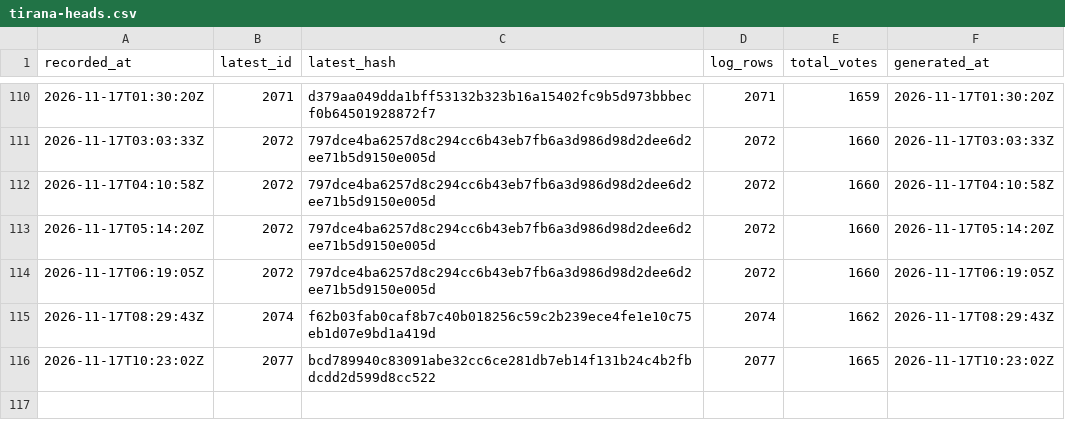
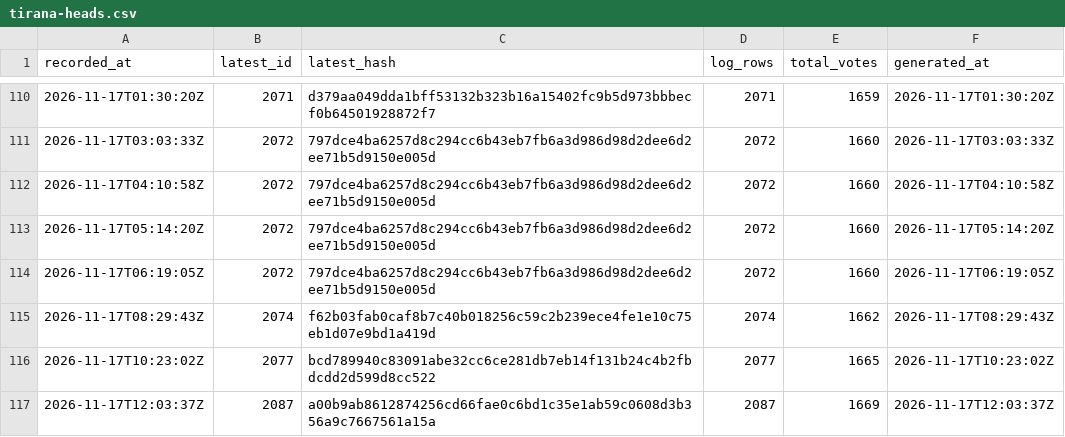
Before and after one commit to listastudentore-afk/lista-studentore-audit, a CSV file: tirana-heads.csv, drawn as a sheet; only a part is shown, gaps mark what is left out.

```diff
--- a/tirana-heads.csv
+++ b/tirana-heads.csv
@@ -116 +116,2 @@ recorded_at,latest_id,latest_hash,log_rows,total_votes,generated_at
 2026-11-17T10:23:02Z,2077,bcd789940c83091abe32cc6ce281db7eb14f131b24c4b2fbdcdd2d599d8cc522,2077,1665,2026-11-17T10:23:02Z
+2026-11-17T12:03:37Z,2087,a00b9ab8612874256cd66fae0c6bd1c35e1ab59c0608d3b356a9c7667561a15a,2087,1669,2026-11-17T12:03:37Z
```
Also changed, not shown: heads.csv, 1 other file.
